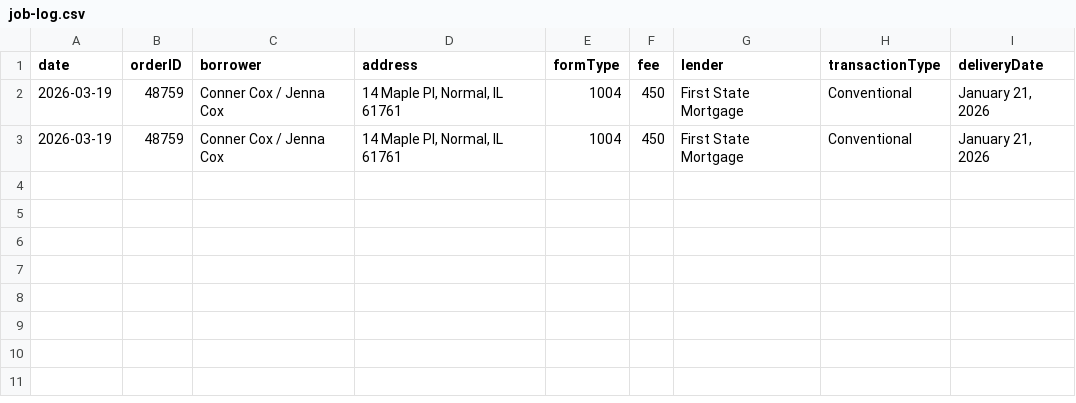
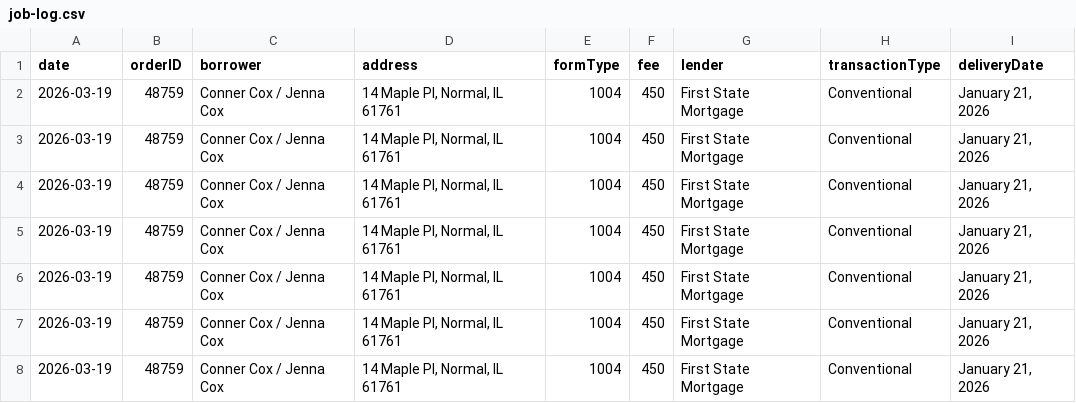
Before and after one commit to HOboGoblin45/cacc-writer, a CSV file: data/job-log.csv, drawn as a sheet.

```diff
--- a/data/job-log.csv
+++ b/data/job-log.csv
@@ -3 +3,6 @@ date,orderID,borrower,address,formType,fee,lender,transactionType,deliveryDate
 2026-03-19,48759,Conner Cox / Jenna Cox,"14 Maple Pl, Normal, IL 61761",1004,450,First State Mortgage,Conventional,"January 21, 2026"
+2026-03-19,48759,Conner Cox / Jenna Cox,"14 Maple Pl, Normal, IL 61761",1004,450,First State Mortgage,Conventional,"January 21, 2026"
+2026-03-19,48759,Conner Cox / Jenna Cox,"14 Maple Pl, Normal, IL 61761",1004,450,First State Mortgage,Conventional,"January 21, 2026"
+2026-03-19,48759,Conner Cox / Jenna Cox,"14 Maple Pl, Normal, IL 61761",1004,450,First State Mortgage,Conventional,"January 21, 2026"
+2026-03-19,48759,Conner Cox / Jenna Cox,"14 Maple Pl, Normal, IL 61761",1004,450,First State Mortgage,Conventional,"January 21, 2026"
+2026-03-19,48759,Conner Cox / Jenna Cox,"14 Maple Pl, Normal, IL 61761",1004,450,First State Mortgage,Conventional,"January 21, 2026"
```
Also changed, not shown: 1 other file.
